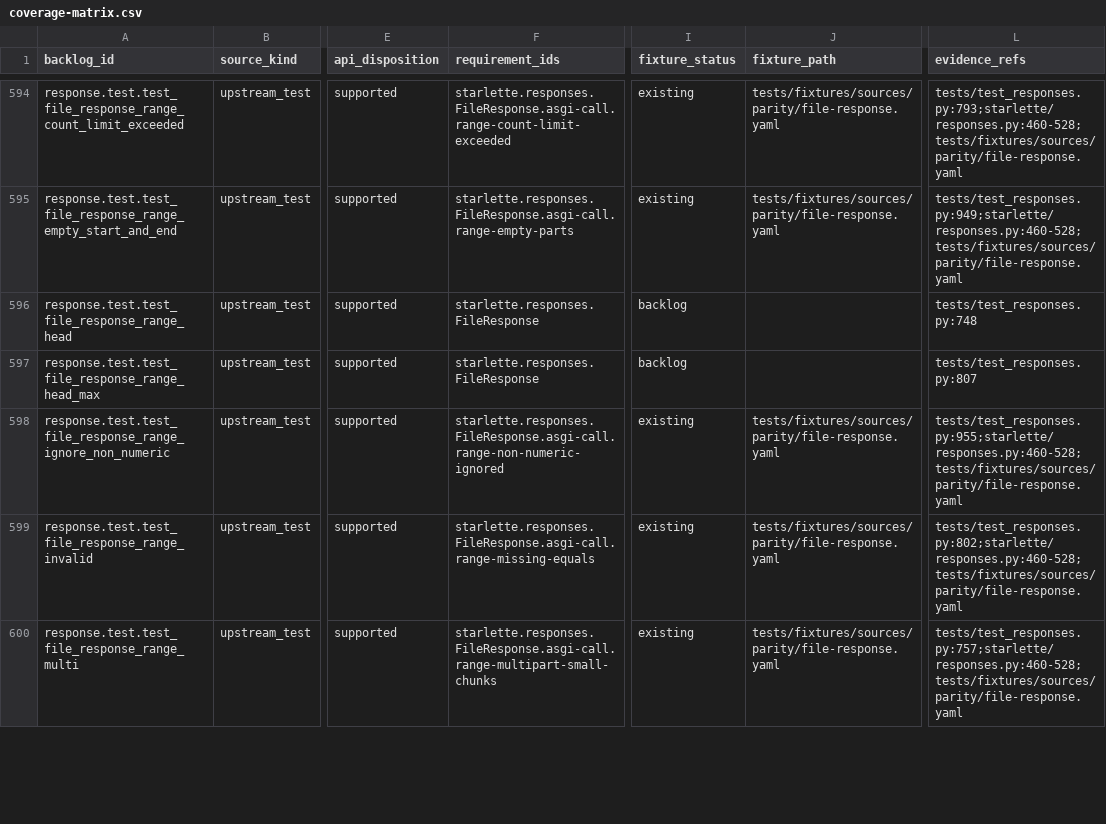
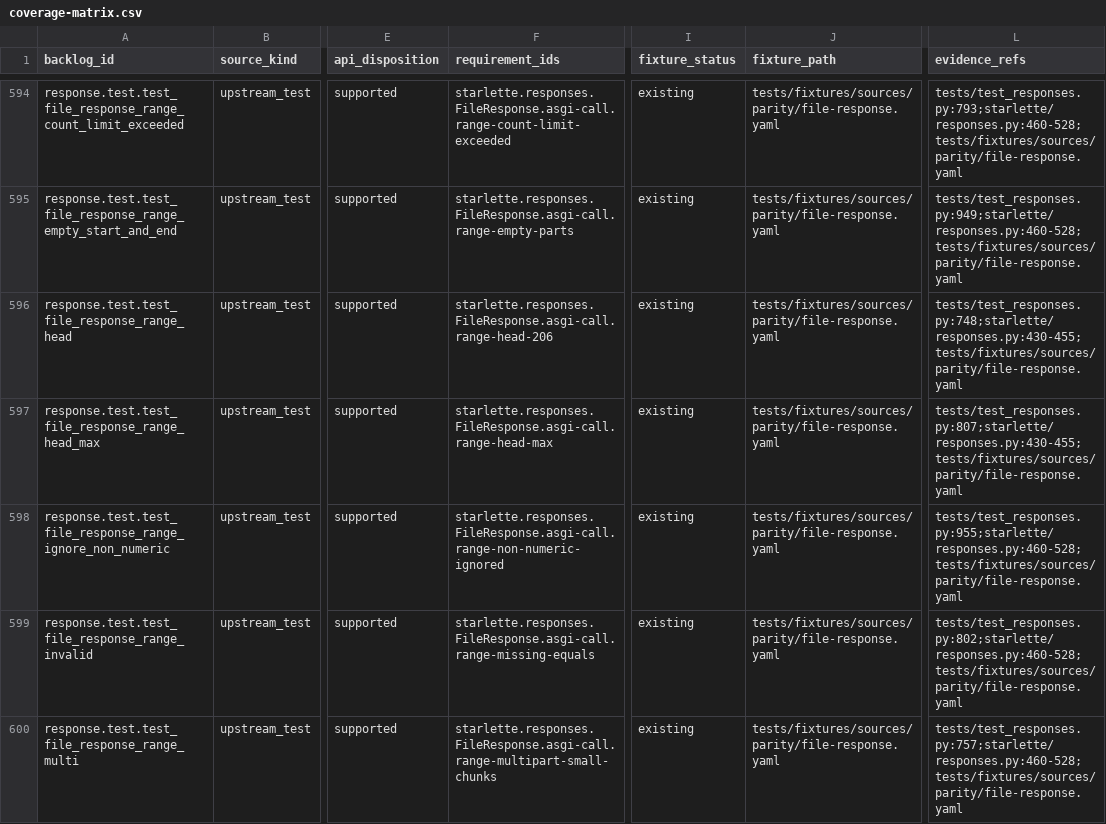
Before and after one commit to appunni-m/starlette-rs, a CSV file: docs/atlas/coverage-matrix.csv, drawn as a sheet; only a part is shown, gaps mark what is left out; the diff covers the shown part only; the diff names each change by its address in the sheet, - before the commit and + after, or states it on an @@ line.

```diff
--- a/docs/atlas/coverage-matrix.csv
+++ b/docs/atlas/coverage-matrix.csv
-F596 (requirement_ids): starlette.responses.FileResponse
+F596 (requirement_ids): starlette.responses.FileResponse.asgi-call.range-head-206
-I596:I597 (fixture_status): backlog
+I596:I597 (fixture_status): existing
-J596:J597 (fixture_path): (empty)
+J596:J597 (fixture_path): tests/fixtures/sources/parity/file-response.yaml
-L596 (evidence_refs): tests/test_responses.py:748
+L596 (evidence_refs): tests/test_responses.py:748;starlette/responses.py:430-455;tests/fixtures/sources/parity/file-response.yaml
-F597 (requirement_ids): starlette.responses.FileResponse
+F597 (requirement_ids): starlette.responses.FileResponse.asgi-call.range-head-max
-L597 (evidence_refs): tests/test_responses.py:807
+L597 (evidence_refs): tests/test_responses.py:807;starlette/responses.py:430-455;tests/fixtures/sources/parity/file-response.yaml
```
Also changed, not shown: 4 edited cells elsewhere in this file, docs/atlas/fixture-backlog.csv, docs/atlas/reviews/request-response-fixtures.csv, 7 other files.
